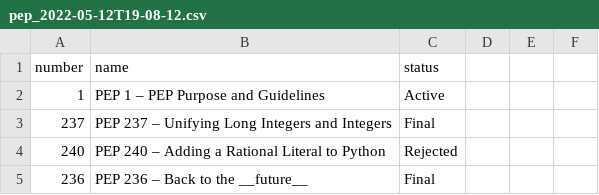
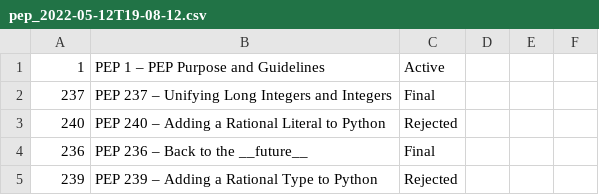
Before and after one commit to aybor/scrapy_parser_pep, a CSV file: pep_parse/results/pep_2022-05-12T19-08-12.csv, drawn as a sheet; only a part is shown; the shorter side is filled out with more unchanged rows.

Commit message:
убрал первую строку

```diff
--- a/pep_parse/results/pep_2022-05-12T19-08-12.csv
+++ b/pep_parse/results/pep_2022-05-12T19-08-12.csv
@@ -1,2 +1 @@
-number,name,status
 1,PEP 1 – PEP Purpose and Guidelines,Active
```
